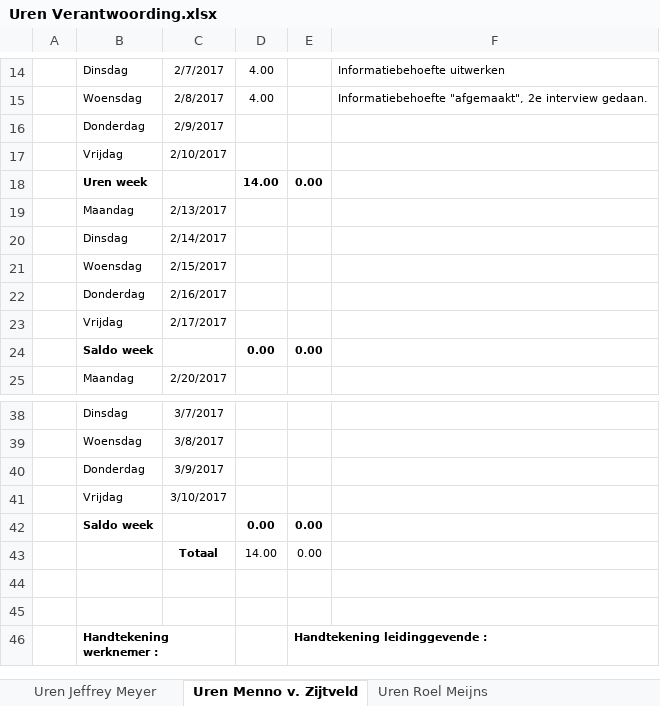
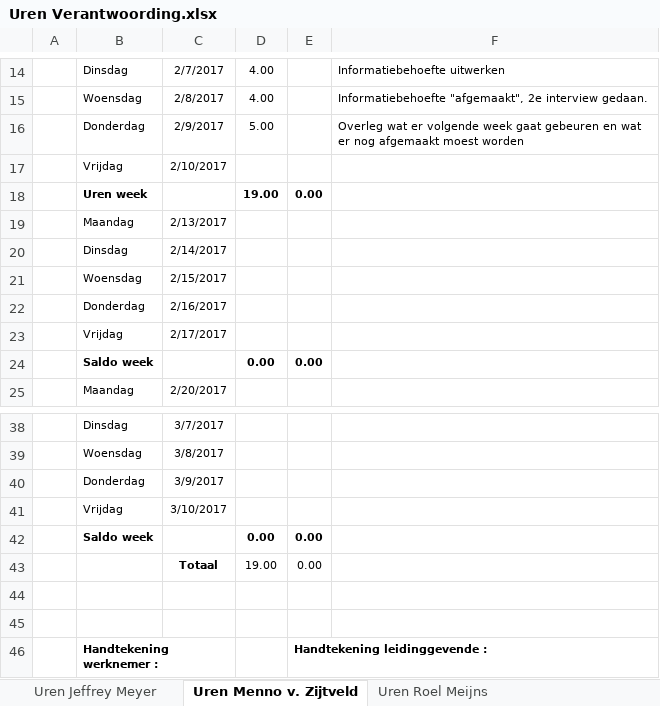
Before and after one commit to Wijkertoren/Wijkertoren-docs, an Excel workbook: Uren Verantwoording/Uren Verantwoording.xlsx, sheet Uren Menno v. Zijtveld, drawn as a sheet; only a part is shown, gaps mark what is left out; values as stored, in another font and other column widths than the file's, no borders; the diff names each change by its address in the sheet, - before the commit and + after, or states it on an @@ line.

Commit message:
Uren verantwoording ingevuld
uren verantwoording ingevuld van Donderdag 9 Februari 2017

```diff
--- a/Uren Verantwoording/Uren Verantwoording.xlsx (sheet Uren Menno v. Zijtveld)
+++ b/Uren Verantwoording/Uren Verantwoording.xlsx (sheet Uren Menno v. Zijtveld)
-D16: (empty)
+D16: 5.00
-F16: (empty)
+F16: Overleg wat er volgende week gaat gebeuren en wat er nog afgemaakt moest worden
-D18: 14.00
+D18: 19.00
-D43: 14.00
+D43: 19.00
```
